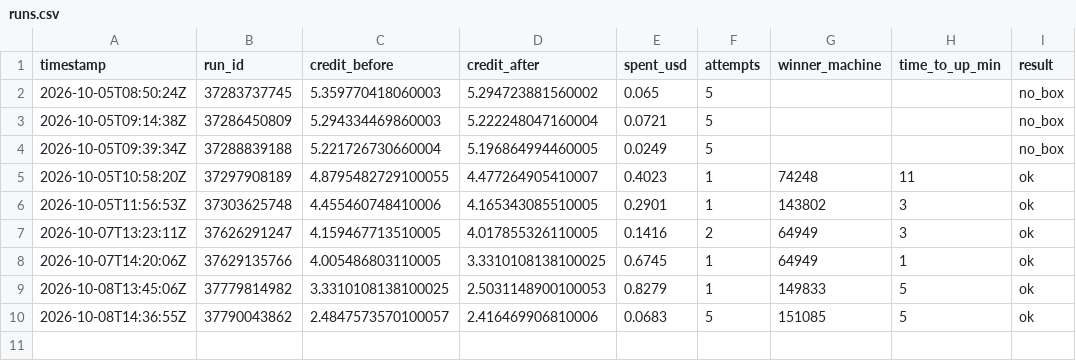
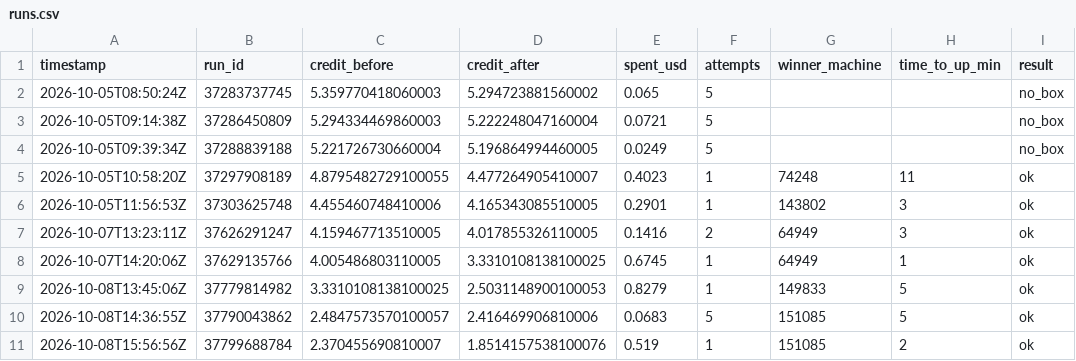
Before and after one commit to prafullkherde/gpu-deploy-run, a CSV file: ltx2-video-gpu/runs.csv, drawn as a sheet.

```diff
--- a/ltx2-video-gpu/runs.csv
+++ b/ltx2-video-gpu/runs.csv
@@ -10 +10,2 @@ timestamp,run_id,credit_before,credit_after,spent_usd,attempts,winner_machine,ti
 2026-10-08T14:36:55Z,37790043862,2.4847573570100057,2.416469906810006,0.0683,5,151085,5,ok
+2026-10-08T15:56:56Z,37799688784,2.370455690810007,1.8514157538100076,0.519,1,151085,2,ok
```
Also changed, not shown: ltx2-video-gpu/attempts.csv, 1 other file.
